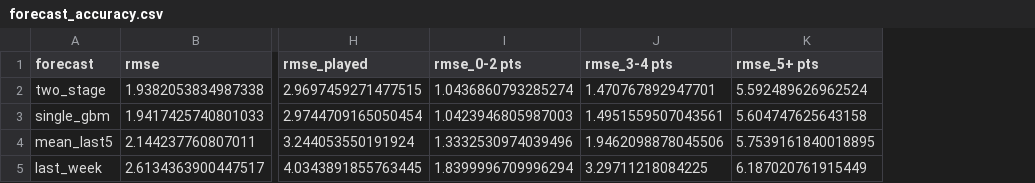
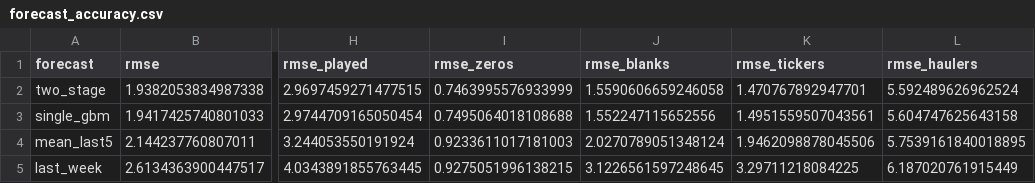
Before and after one commit to NthabiM-07/fpl-portfolio-optimiser, a CSV file: reports/forecast_accuracy.csv, drawn as a sheet; only a part is shown, gaps mark what is left out; removed rows and columns are numbered as before the commit, all else as after; the diff names each change by its address in the sheet, - before the commit and + after, or states it on an @@ line.

```diff
--- a/reports/forecast_accuracy.csv
+++ b/reports/forecast_accuracy.csv
-column I (rmse_0-2 pts), rows 2-5: 1.0436860793285274 | 1.0423946805987003 | 1.3332530974039496 | 1.8399996709996294
+column I (rmse_zeros), rows 2-5: 0.7463995576933999 | 0.7495064018108688 | 0.9233611017181003 | 0.9275051996138215
+column J (rmse_blanks), rows 2-5: 1.5590606659246058 | 1.552247115652556 | 2.0270789051348124 | 3.1226561597248645
-K1: rmse_3-4 pts
+K1: rmse_tickers
-L1: rmse_5+ pts
+L1: rmse_haulers
```
Also changed, not shown: reports/gw_results.csv, reports/interval_coverage.csv, 34 other files.
